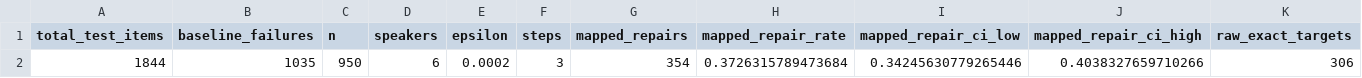
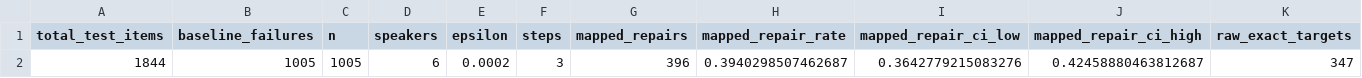
Before and after one commit to SiyuZhang-zsy/Adversarial-Perturbation-for-Non-Standard-Speech-Input, a CSV file: rebuttal_supplement/results/whisper_direct_fulllex/statistical_summary.csv, drawn as a sheet; only a part is shown; removed rows and columns are numbered as before the commit, all else as after; rows hold the shown columns only; the diff names each change by its address in the sheet, - before the commit and + after, or states it on an @@ line.

```diff
--- a/rebuttal_supplement/results/whisper_direct_fulllex/statistical_summary.csv
+++ b/rebuttal_supplement/results/whisper_direct_fulllex/statistical_summary.csv
-row 2: 1844 | 1035 | 950 | 6 | 0.0002 | 3 | 354 | 0.3726315789473684 | 0.34245630779265446 | 0.4038327659710266 | 306
+row 2: 1844 | 1005 | 1005 | 6 | 0.0002 | 3 | 396 | 0.3940298507462687 | 0.3642779215083276 | 0.42458880463812687 | 347
```
Also changed, not shown: rebuttal_supplement/results/whisper_direct_fulllex/aggregate_summary.csv, rebuttal_supplement/results/whisper_direct_fulllex/speaker_summary.csv, 20 other files.
